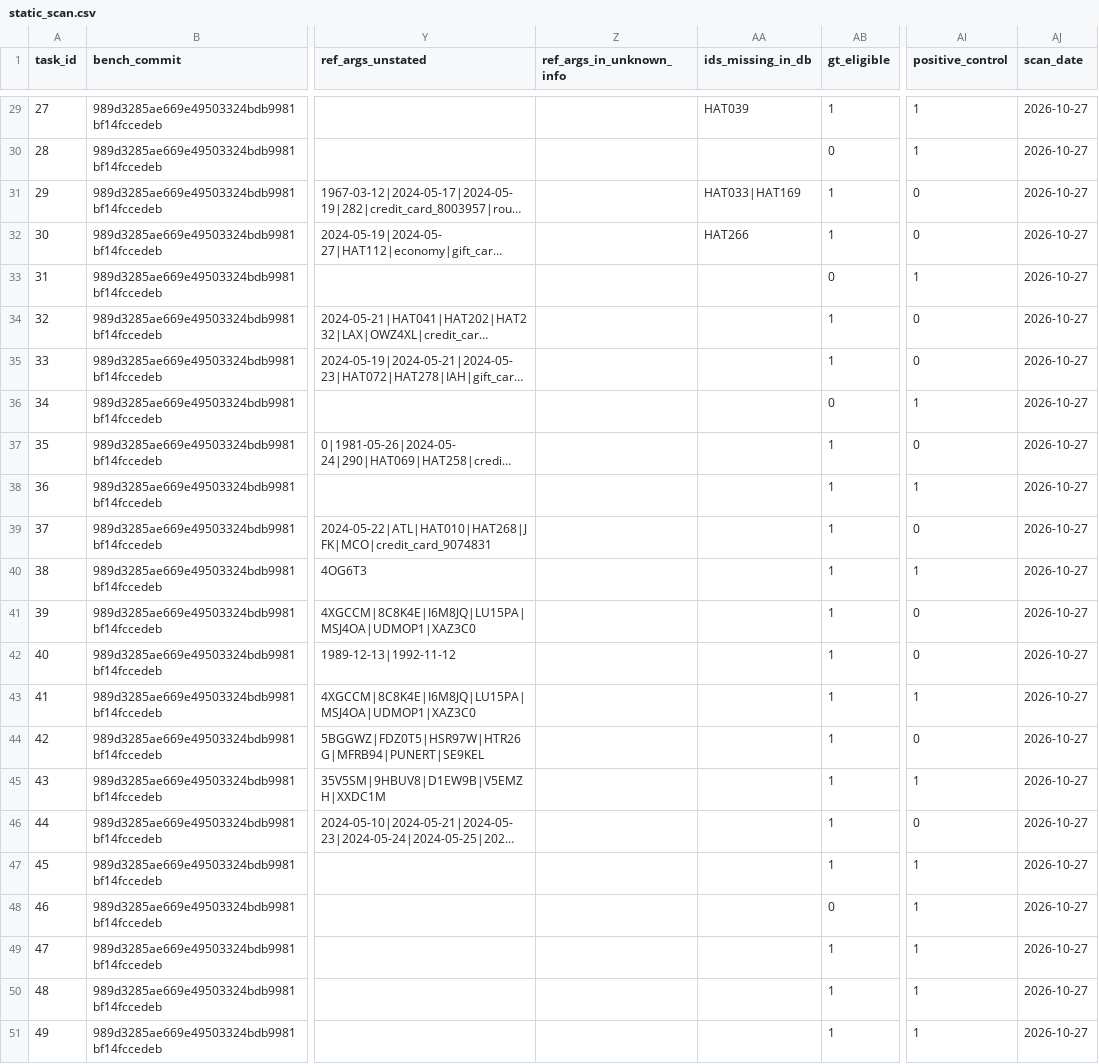
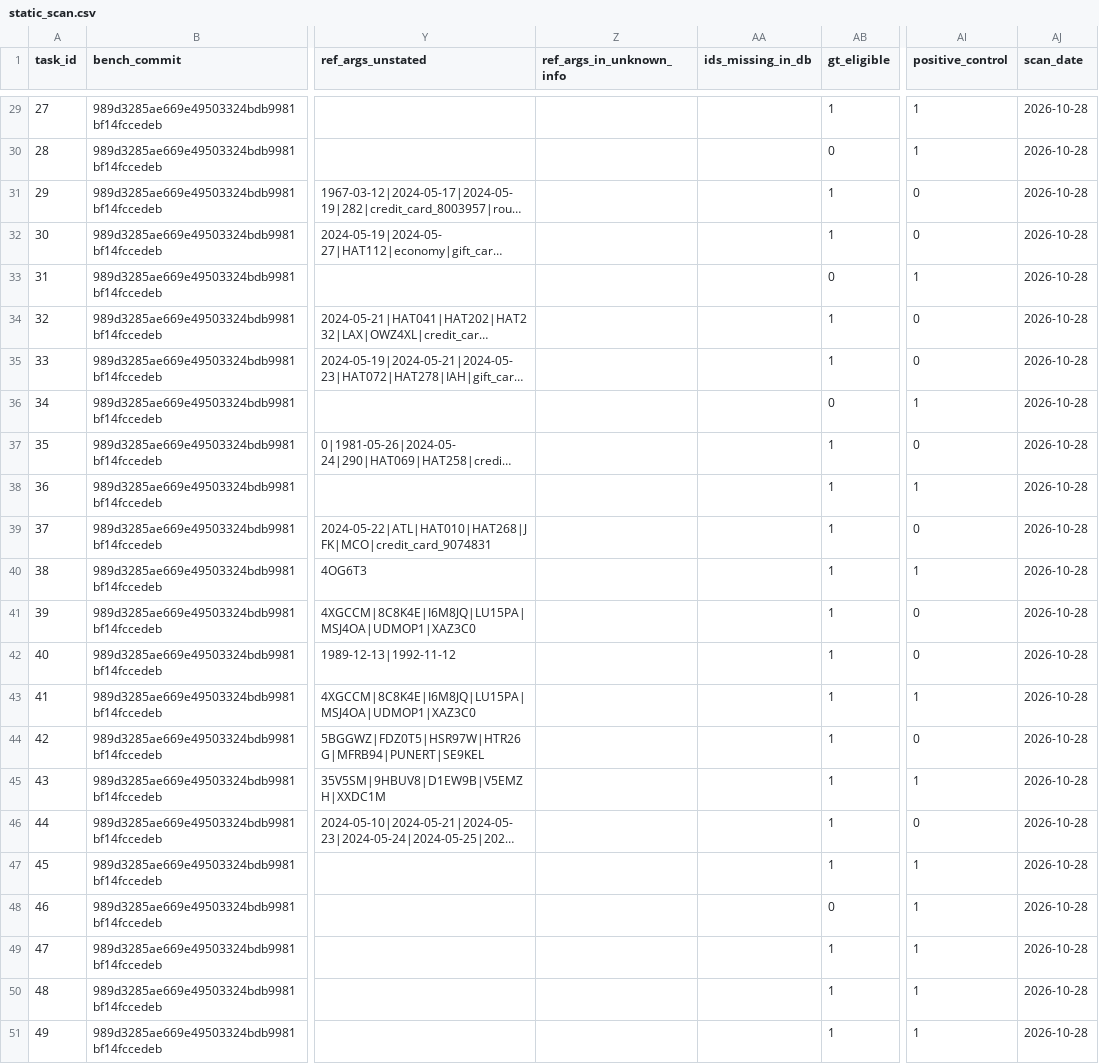
Before and after one commit to Scienceconsult94/AI_safety_project, a CSV file: results/static_scan.csv, drawn as a sheet; only a part is shown, gaps mark what is left out; long unchanged cells end in …; the diff covers the shown part only; the diff names each change by its address in the sheet, - before the commit and + after, or states it on an @@ line.

Commit message:
static_scan.py: the six-character reservation-id pattern also matched flight numbers (hat266), so existing flights were listed as missing ids (tasks 5, 27, 29, 30); found by two rest-batch reviewers. The column is only the starting hint for check 4d and feeds no row; all four tasks have reviewer 4d = 0. Re-run: no other column changed

```diff
--- a/results/static_scan.csv
+++ b/results/static_scan.csv
-AA29 (ids_missing_in_db): HAT039
+AA29 (ids_missing_in_db): (empty)
-AJ29:AJ51 (scan_date): 2026-10-27
+AJ29:AJ51 (scan_date): 2026-10-28
-AA31 (ids_missing_in_db): HAT033|HAT169
+AA31 (ids_missing_in_db): (empty)
-AA32 (ids_missing_in_db): HAT266
+AA32 (ids_missing_in_db): (empty)
```
Also changed, not shown: 28 edited cells elsewhere in this file, 1 other file.
